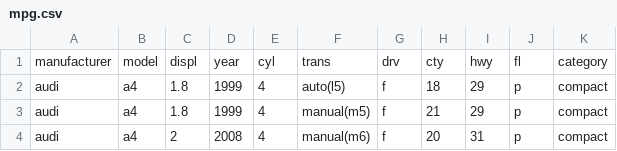
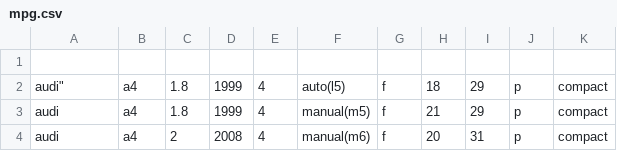
Before and after one commit to JJOK97/core-project-study, a CSV file: jinseok/python-study/data/mpg.csv, drawn as a sheet; only a part is shown.

Commit message:
update: study python

```diff
--- a/jinseok/python-study/data/mpg.csv
+++ b/jinseok/python-study/data/mpg.csv
@@ -1,3 +1,3 @@
-"manufacturer","model","displ","year","cyl","trans","drv","cty","hwy","fl","category"
-"audi","a4",1.8,1999,4,"auto(l5)","f",18,29,"p","compact"
+
+audi","a4",1.8,1999,4,"auto(l5)","f",18,29,"p","compact"
 "audi","a4",1.8,1999,4,"manual(m5)","f",21,29,"p","compact"
```
Also changed, not shown: 13 other files.
